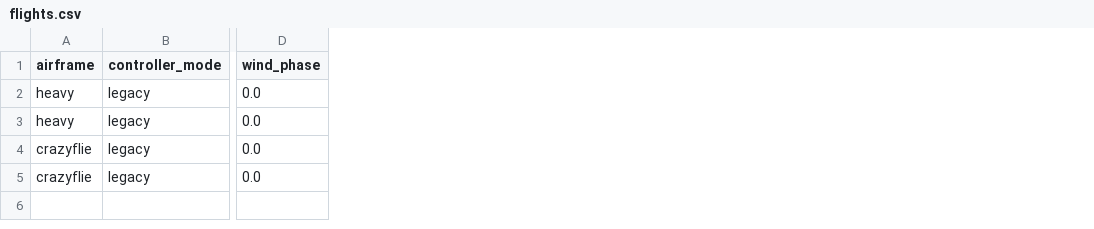
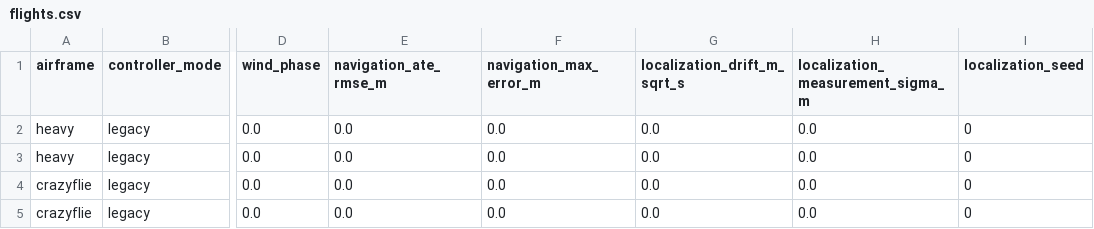
Before and after one commit to lalitkumar790/mars-lora, a CSV file: results/rf_navigation/flights.csv, drawn as a sheet; only a part is shown, gaps mark what is left out; the diff names each change by its address in the sheet, - before the commit and + after, or states it on an @@ line.

```diff
--- a/results/rf_navigation/flights.csv
+++ b/results/rf_navigation/flights.csv
+column E (navigation_ate_rmse_m), rows 2-5: all 0.0
+column F (navigation_max_error_m), rows 2-5: all 0.0
+column G (localization_drift_m_sqrt_s), rows 2-5: all 0.0
+column H (localization_measurement_sigma_m), rows 2-5: all 0.0
+column I (localization_seed), rows 2-5: all 0
```
Also changed, not shown: 2 other files.
